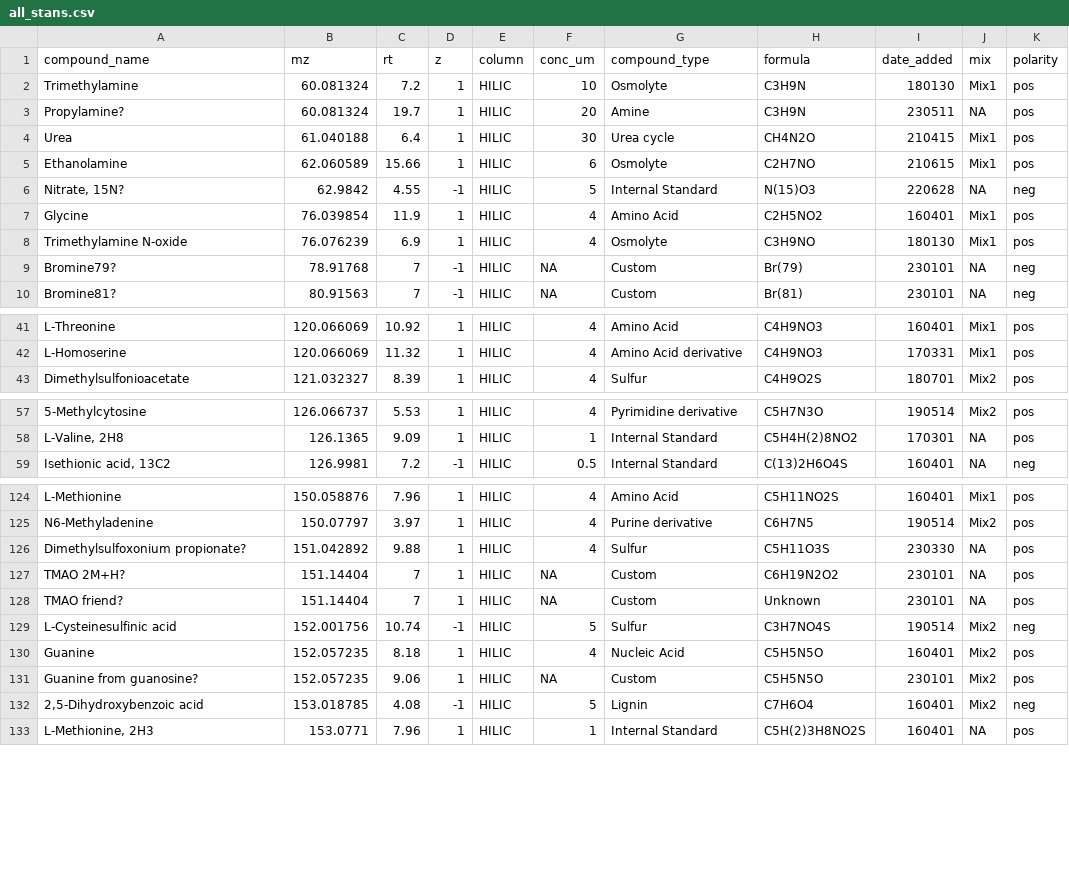
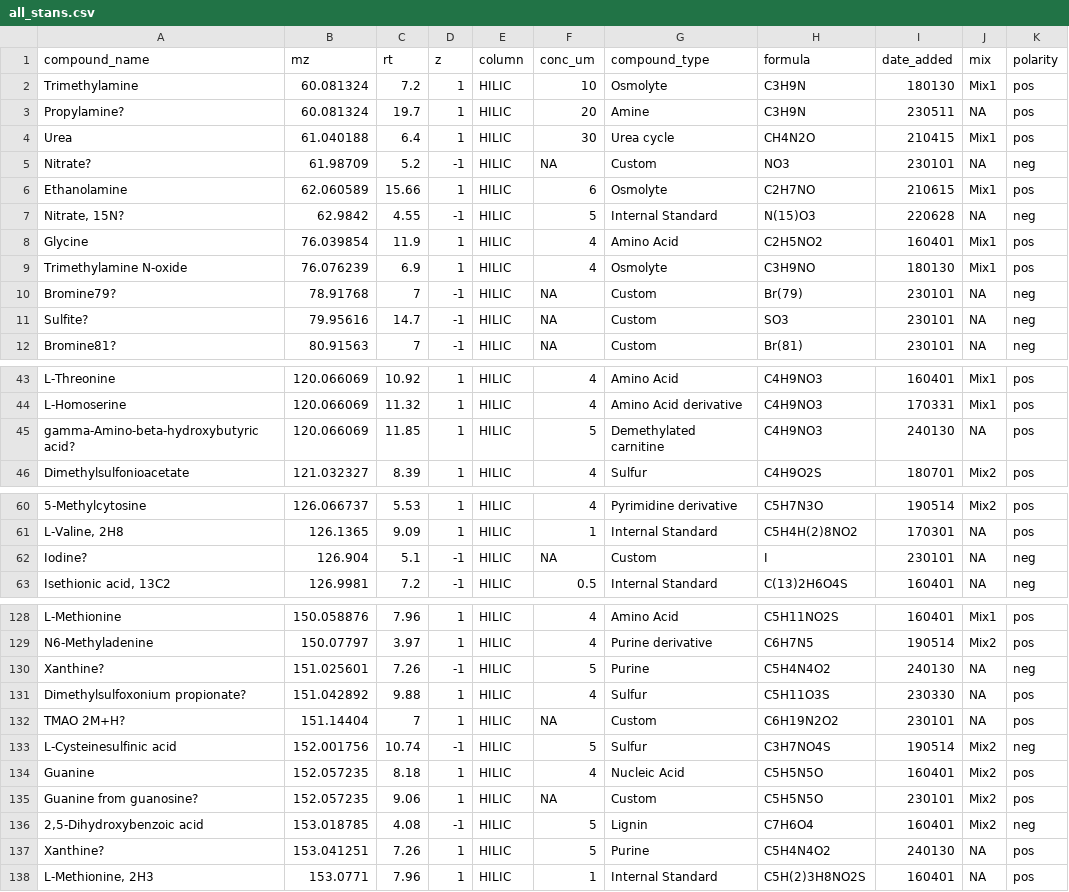
Before and after one commit to wkumler/PARAGON, a CSV file: metadata/all_stans.csv, drawn as a sheet; only a part is shown, gaps mark what is left out; removed rows and columns are numbered as before the commit, all else as after; the diff covers the shown part only; the diff names each change by its address in the sheet, - before the commit and + after, or states it on an @@ line.

Commit message:
Adding new stans

```diff
--- a/metadata/all_stans.csv
+++ b/metadata/all_stans.csv
+row 5: Nitrate? | 61.98709 | 5.2 | -1 | HILIC | NA | Custom | NO3 | 230101 | NA | neg
+row 11: Sulfite? | 79.95616 | 14.7 | -1 | HILIC | NA | Custom | SO3 | 230101 | NA | neg
+row 45: gamma-Amino-beta-hydroxybutyric acid? | 120.066069 | 11.85 | 1 | HILIC | 5 | Demethylated carnitine | C4H9NO3 | 240130 | NA | pos
+row 62: Iodine? | 126.904 | 5.1 | -1 | HILIC | NA | Custom | I | 230101 | NA | neg
+row 130: Xanthine? | 151.025601 | 7.26 | -1 | HILIC | 5 | Purine | C5H4N4O2 | 240130 | NA | neg
-row 128: TMAO friend? | 151.14404 | 7 | 1 | HILIC | NA | Custom | Unknown | 230101 | NA | pos
+row 137: Xanthine? | 153.041251 | 7.26 | 1 | HILIC | 5 | Purine | C5H4N4O2 | 240130 | NA | pos
```
Also changed, not shown: 2 added rows elsewhere in this file.
